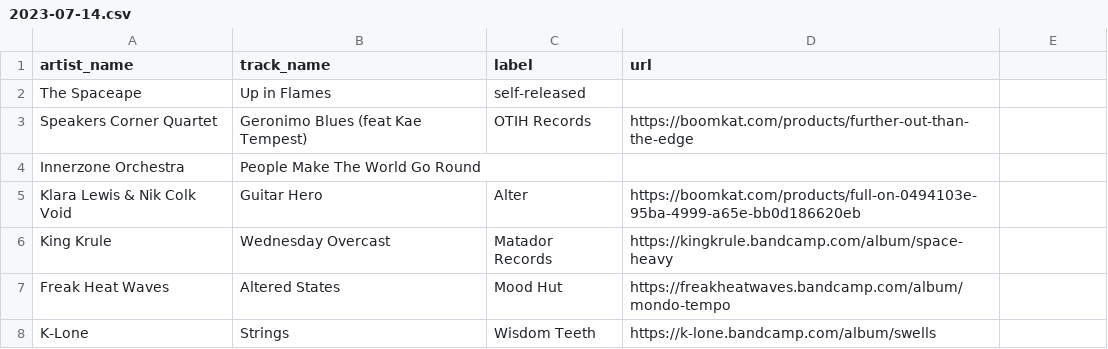
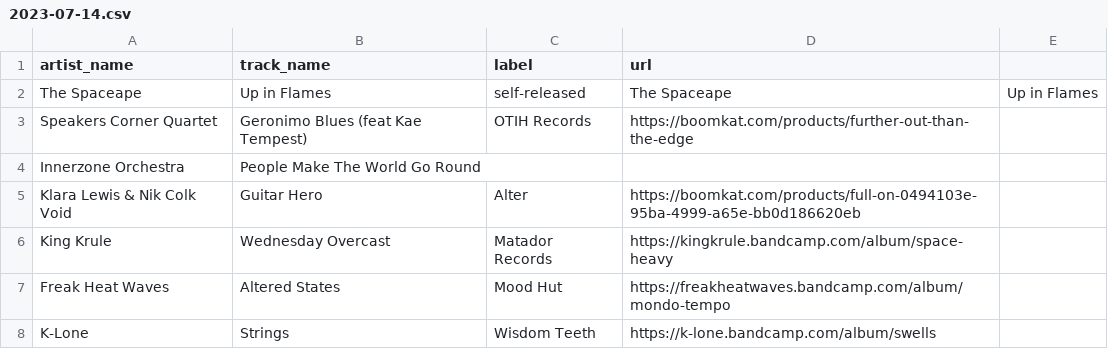
Before and after one commit to club-cooking/cloud696, a CSV file: data/tracklists/2023-07-14.csv, drawn as a sheet; only a part is shown.

Commit message:
Update 2023-07-14.csv

```diff
--- a/data/tracklists/2023-07-14.csv
+++ b/data/tracklists/2023-07-14.csv
@@ -1,3 +1,3 @@
 artist_name,track_name,label,url
-The Spaceape,Up in Flames,self-released
+The Spaceape,Up in Flames,self-released,The Spaceape,Up in Flames
 Speakers Corner Quartet,Geronimo Blues (feat Kae Tempest),OTIH Records,https://boomkat.com/products/further-out-than-the-edge
```
